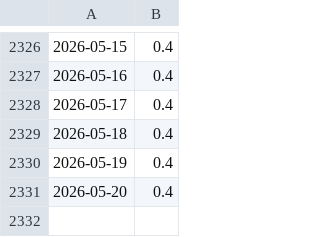
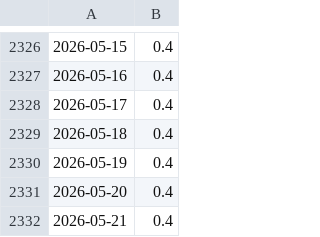
Before and after one commit to IOSG-vc/Best15-Strategy, a CSV file: data/exposure_v2_vol_regime.csv, drawn as a sheet; only a part is shown, gaps mark what is left out; the diff names each change by its address in the sheet, - before the commit and + after, or states it on an @@ line.

```diff
--- a/data/exposure_v2_vol_regime.csv
+++ b/data/exposure_v2_vol_regime.csv
+row 2332: 2026-05-21 | 0.4
```
Also changed, not shown: data/combo_v2_vol_regime.csv, 2 other files.
